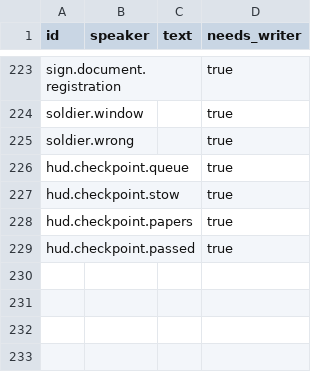
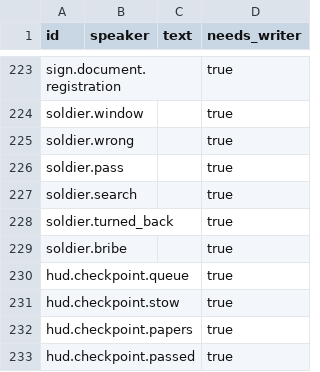
Before and after one commit to tahseenaliahmad0/I99, a CSV file: data/lines_ar.csv, drawn as a sheet; only a part is shown, gaps mark what is left out; the diff names each change by its address in the sheet, - before the commit and + after, or states it on an @@ line.

```diff
--- a/data/lines_ar.csv
+++ b/data/lines_ar.csv
+row 226: soldier.pass |  |  | true
+row 227: soldier.search |  |  | true
+row 228: soldier.turned_back |  |  | true
+row 229: soldier.bribe |  |  | true
```
Also changed, not shown: data/lines_en.csv, 2 other files.
